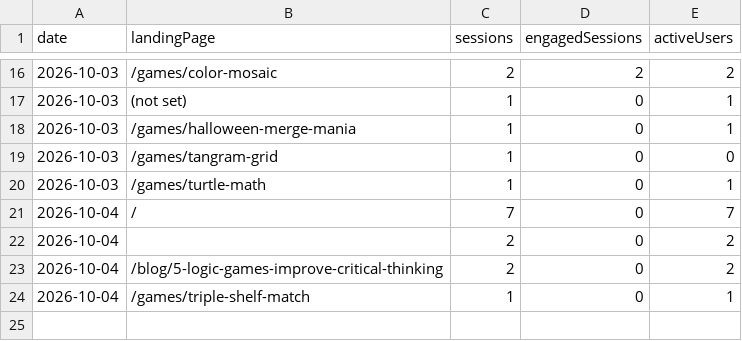
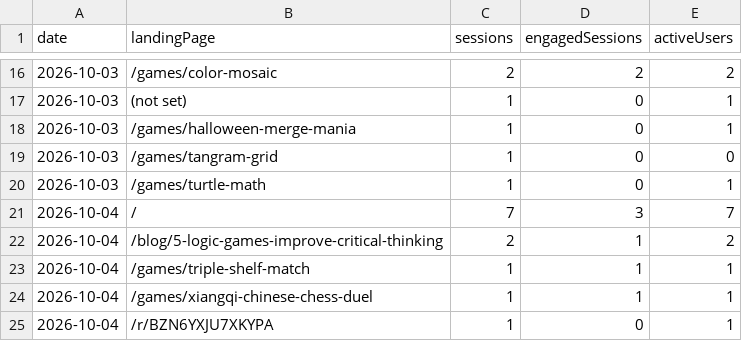
Before and after one commit to thanhnt1910/gsc-data, a CSV file: data/ga4/landing/2026-10.csv, drawn as a sheet; only a part is shown, gaps mark what is left out.

```diff
--- a/data/ga4/landing/2026-10.csv
+++ b/data/ga4/landing/2026-10.csv
@@ -20,5 +20,6 @@ date,landingPage,sessions,engagedSessions,activeUsers
 2026-10-03,/games/turtle-math,1,0,1
-2026-10-04,/,7,0,7
-2026-10-04,,2,0,2
-2026-10-04,/blog/5-logic-games-improve-critical-thinking,2,0,2
-2026-10-04,/games/triple-shelf-match,1,0,1
+2026-10-04,/,7,3,7
+2026-10-04,/blog/5-logic-games-improve-critical-thinking,2,1,2
+2026-10-04,/games/triple-shelf-match,1,1,1
+2026-10-04,/games/xiangqi-chinese-chess-duel,1,1,1
+2026-10-04,/r/BZN6YXJU7XKYPA,1,0,1
```
Also changed, not shown: data/ga4/channels/2026-10.csv, data/ga4/events/2026-10.csv, 5 other files.
